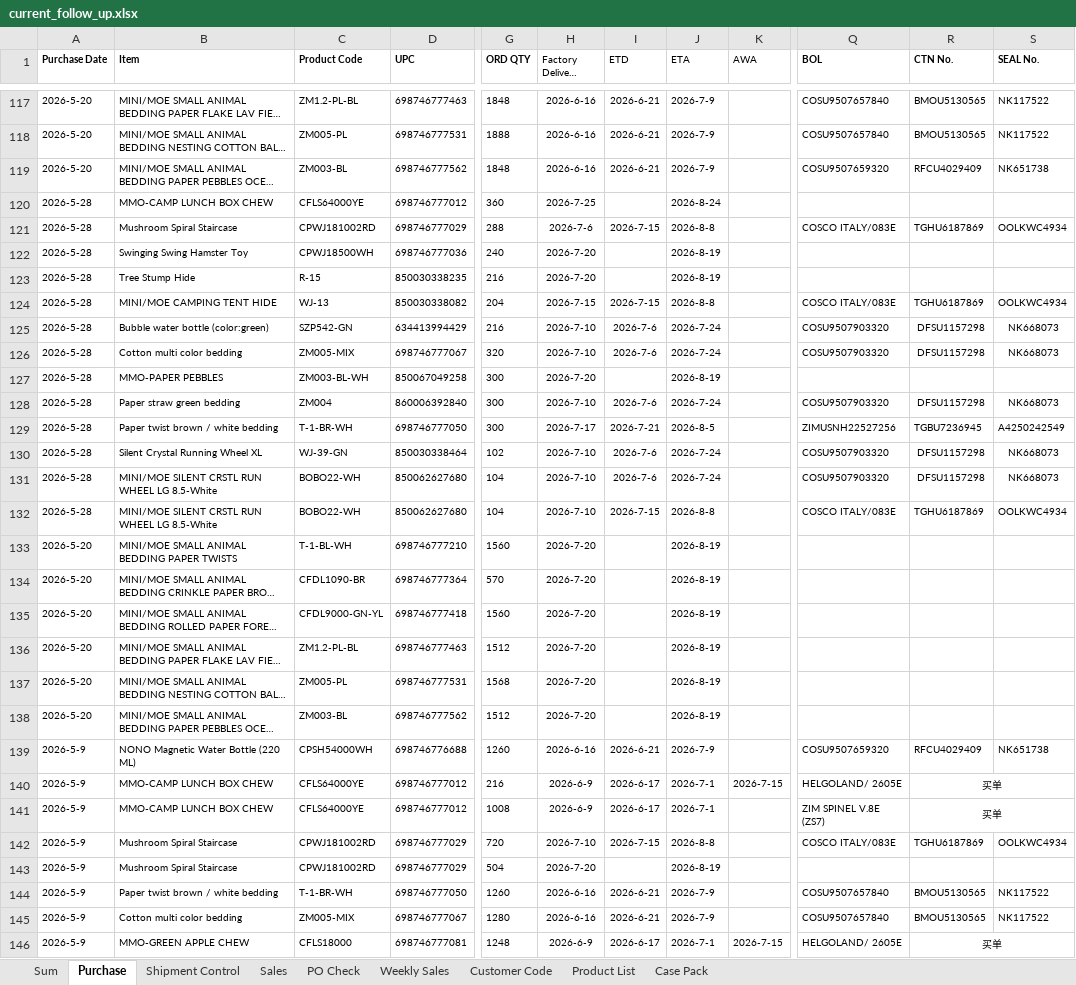
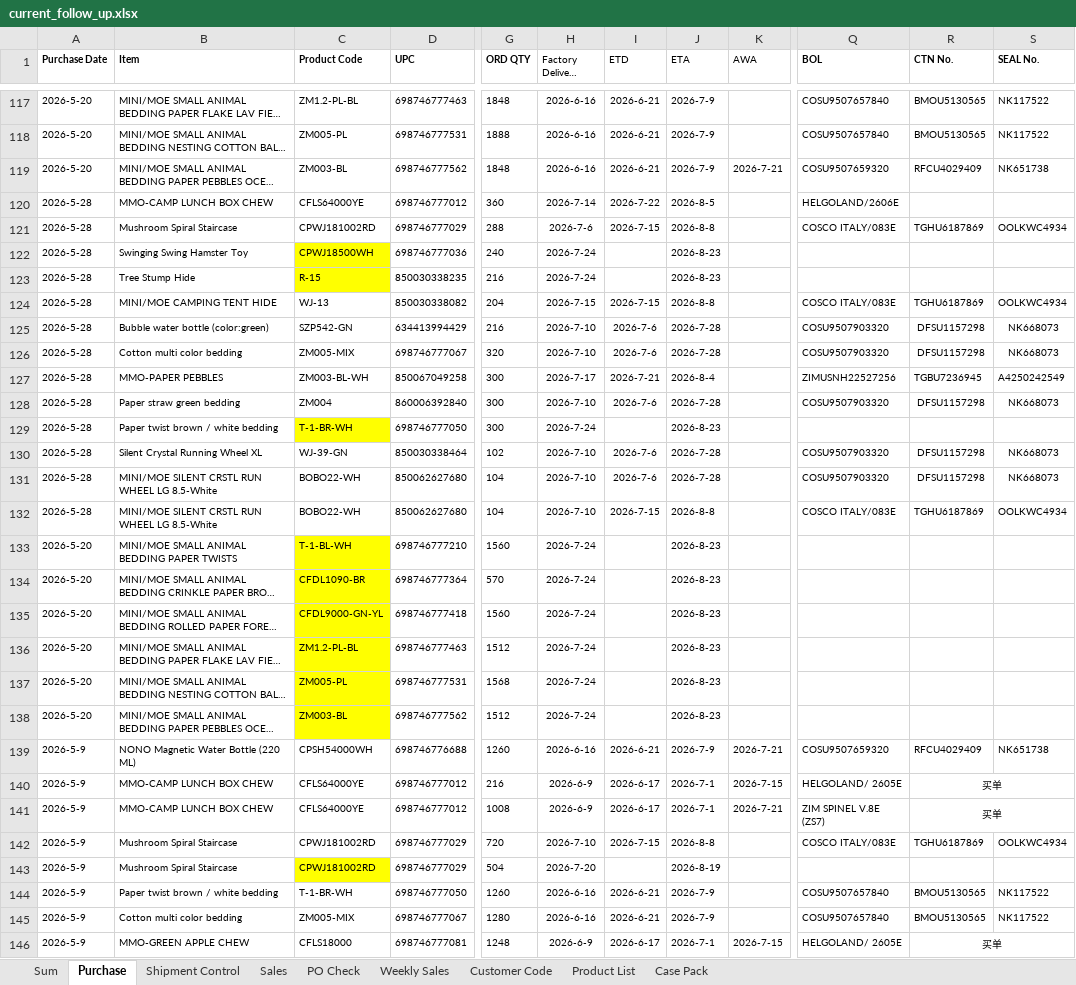
Before and after one commit to nicolechu111111-lgtm/scm-risk-dashboard, an Excel workbook: data/current_follow_up.xlsx, sheet Purchase, drawn as a sheet; only a part is shown, gaps mark what is left out; long unchanged cells end in …; values as stored, in another font and other column widths than the file's, no borders; the diff covers the shown part only; the diff names each change by its address in the sheet, - before the commit and + after, or states it on an @@ line.

Commit message:
更新当前 Follow Up 数据

```diff
--- a/data/current_follow_up.xlsx (sheet Purchase)
+++ b/data/current_follow_up.xlsx (sheet Purchase)
-K119 (AWA): (empty)
+K119 (AWA): 2026-7-21
-H120 (Factory Delivery Date): 2026-7-25
+H120 (Factory Delivery Date): 2026-7-14
-I120 (ETD): (empty)
+I120 (ETD): 2026-7-22
-J120 (ETA): 2026-8-24
+J120 (ETA): 2026-8-5
-Q120 (BOL): (empty)
+Q120 (BOL): HELGOLAND/2606E
-C122:C123 fill: none
+C122:C123 fill: #FFFF00
-H122:H123 (Factory Delivery Date): 2026-7-20
+H122:H123 (Factory Delivery Date): 2026-7-24
-J122:J123 (ETA): 2026-8-19
+J122:J123 (ETA): 2026-8-23
-J125:J126 (ETA): 2026-7-24
+J125:J126 (ETA): 2026-7-28
-H127 (Factory Delivery Date): 2026-7-20
+H127 (Factory Delivery Date): 2026-7-17
-I127 (ETD): (empty)
+I127 (ETD): 2026-7-21
-J127 (ETA): 2026-8-19
+J127 (ETA): 2026-8-4
-Q127 (BOL): (empty)
+Q127 (BOL): ZIMUSNH22527256
-R127 (CTN No.): (empty)
+R127 (CTN No.): TGBU7236945
-S127 (SEAL No.): (empty)
+S127 (SEAL No.): A4250242549
-J128 (ETA): 2026-7-24
+J128 (ETA): 2026-7-28
-C129 fill: none
+C129 fill: #FFFF00
-H129 (Factory Delivery Date): 2026-7-17
+H129 (Factory Delivery Date): 2026-7-24
-I129 (ETD): 2026-7-21
+I129 (ETD): (empty)
-J129 (ETA): 2026-8-5
+J129 (ETA): 2026-8-23
-Q129 (BOL): ZIMUSNH22527256
+Q129 (BOL): (empty)
-R129 (CTN No.): TGBU7236945
+R129 (CTN No.): (empty)
-S129 (SEAL No.): A4250242549
+S129 (SEAL No.): (empty)
-J130:J131 (ETA): 2026-7-24
+J130:J131 (ETA): 2026-7-28
-C133:C138 fill: none
+C133:C138 fill: #FFFF00
-H133:H138 (Factory Delivery Date): 2026-7-20
+H133:H138 (Factory Delivery Date): 2026-7-24
-J133:J138 (ETA): 2026-8-19
+J133:J138 (ETA): 2026-8-23
-K139 (AWA): (empty)
+K139 (AWA): 2026-7-21
-K141 (AWA): (empty)
+K141 (AWA): 2026-7-21
-C143 fill: none
+C143 fill: #FFFF00
```
Also changed, not shown: 43 edited cells and cell formats elsewhere in this sheet, sheet Sum, sheet Shipment Control, sheet Sales.
